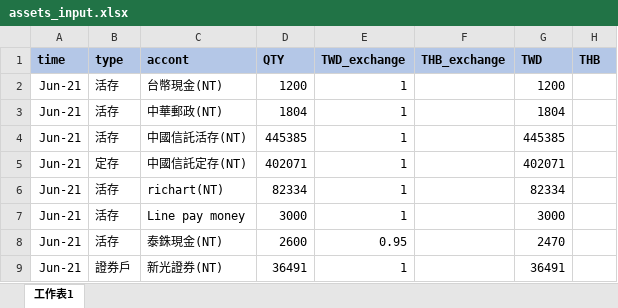
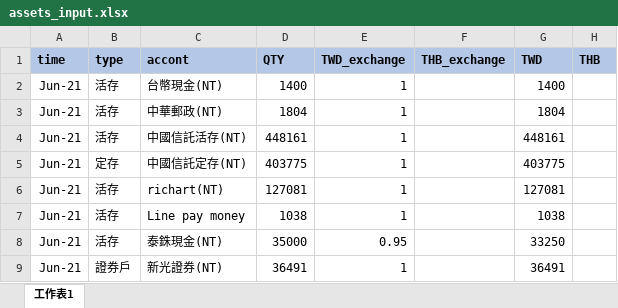
Before and after one commit to kid50901/githubtest, an Excel workbook: input/assets_input.xlsx, sheet 工作表1, drawn as a sheet; values as stored, in another font and other column widths than the file's, no borders; the diff names each change by its address in the sheet, - before the commit and + after, or states it on an @@ line.

```diff
--- a/input/assets_input.xlsx (sheet 工作表1)
+++ b/input/assets_input.xlsx (sheet 工作表1)
-D2 (QTY): 1200
+D2 (QTY): 1400
-G2 (TWD): 1200
+G2 (TWD): 1400
-D4 (QTY): 445385
+D4 (QTY): 448161
-G4 (TWD): 445385
+G4 (TWD): 448161
-D5 (QTY): 402071
+D5 (QTY): 403775
-G5 (TWD): 402071
+G5 (TWD): 403775
-D6 (QTY): 82334
+D6 (QTY): 127081
-G6 (TWD): 82334
+G6 (TWD): 127081
-D7 (QTY): 3000
+D7 (QTY): 1038
-G7 (TWD): 3000
+G7 (TWD): 1038
-D8 (QTY): 2600
+D8 (QTY): 35000
-G8 (TWD): 2470
+G8 (TWD): 33250
```
Also changed, not shown: 13 other files.
